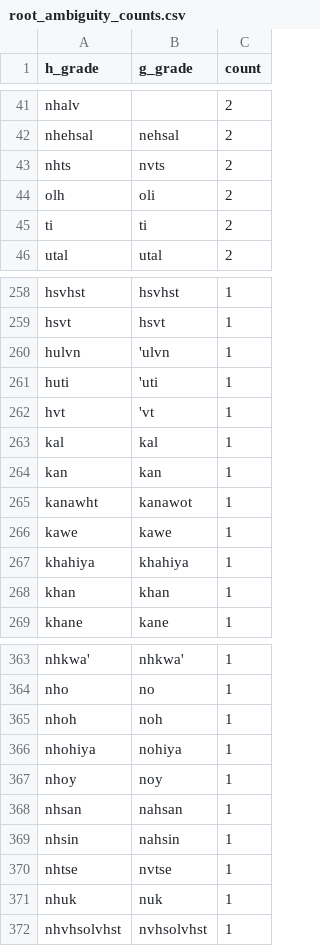
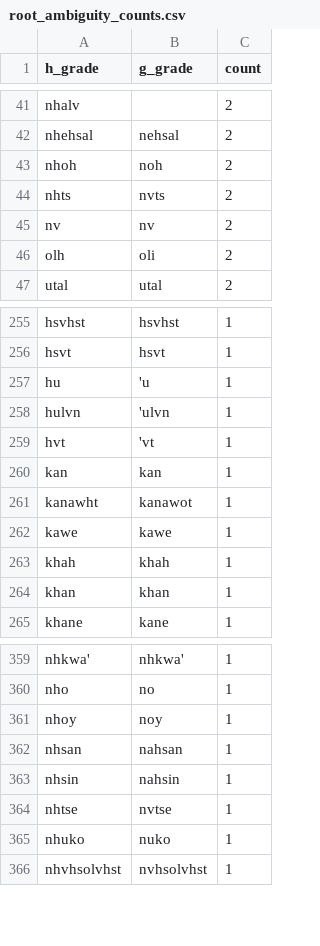
Before and after one commit to CharlieMcVicker/king-recreation, a CSV file: artifacts/reports/root_ambiguity_counts.csv, drawn as a sheet; only a part is shown, gaps mark what is left out; the diff covers the shown part only.

```diff
--- a/artifacts/reports/root_ambiguity_counts.csv
+++ b/artifacts/reports/root_ambiguity_counts.csv
@@ -42,5 +42,6 @@ nhalv,,2
 nhehsal,nehsal,2
+nhoh,noh,2
 nhts,nvts,2
+nv,nv,2
 olh,oli,2
-ti,ti,2
 utal,utal,2
@@ -259,6 +256,5 @@ hsvhst,hsvhst,1
 hsvt,hsvt,1
+hu,'u,1
 hulvn,'ulvn,1
-huti,'uti,1
 hvt,'vt,1
-kal,kal,1
 kan,kan,1
@@ -266,3 +262,3 @@ kanawht,kanawot,1
 kawe,kawe,1
-khahiya,khahiya,1
+khah,khah,1
 khan,khan,1
@@ -364,4 +360,2 @@ nhkwa',nhkwa',1
 nho,no,1
-nhoh,noh,1
-nhohiya,nohiya,1
 nhoy,noy,1
@@ -370,3 +364,3 @@ nhsin,nahsin,1
 nhtse,nvtse,1
-nhuk,nuk,1
+nhuko,nuko,1
 nhvhsolvhst,nvhsolvhst,1
```
Also changed, not shown: 7 added rows, 11 removed rows and 16 edited cells elsewhere in this file, artifacts/data/endings_stripped_corpus.csv, artifacts/data/matches_initial.csv, 48 other files.
